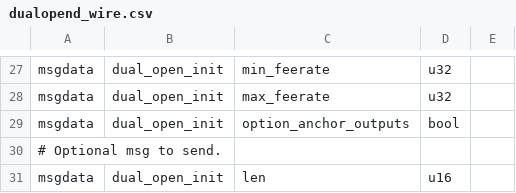
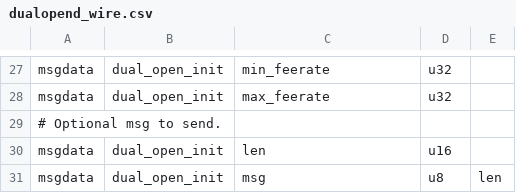
Before and after one commit to ElementsProject/lightning, a CSV file: openingd/dualopend_wire.csv, drawn as a sheet; only a part is shown, gaps mark what is left out; the shorter side is filled out with more unchanged rows; the diff names each change by its address in the sheet, - before the commit and + after, or states it on an @@ line.

Commit message:
dual-fund: remove flag for option_anchor_outputs
It's assumed true

```diff
--- a/openingd/dualopend_wire.csv
+++ b/openingd/dualopend_wire.csv
-row 29: msgdata | dual_open_init | option_anchor_outputs | bool
```
Also changed, not shown: 4 other files.
